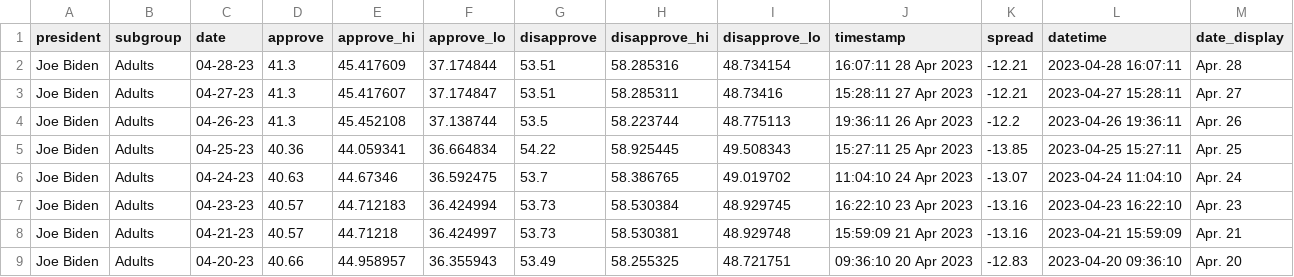
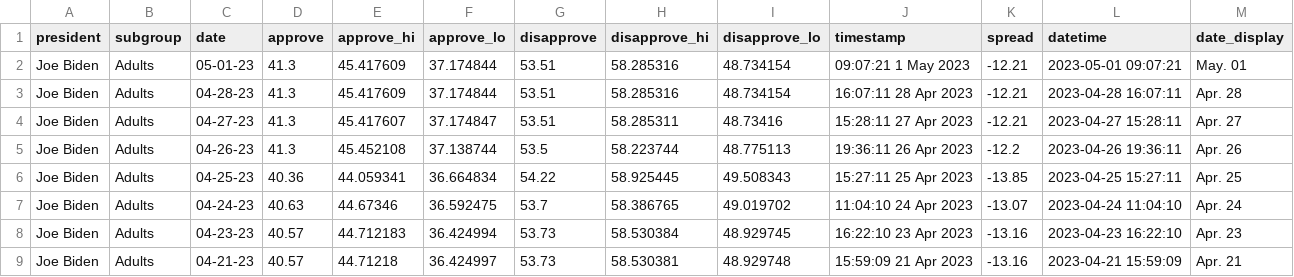
Before and after one commit to stiles/biden-polls, a CSV file: data/processed/biden_approval_trend_538_adults.csv, drawn as a sheet; only a part is shown; the shorter side is filled out with more unchanged rows.

```diff
--- a/data/processed/biden_approval_trend_538_adults.csv
+++ b/data/processed/biden_approval_trend_538_adults.csv
@@ -1,2 +1,3 @@
 president,subgroup,date,approve,approve_hi,approve_lo,disapprove,disapprove_hi,disapprove_lo,timestamp,spread,datetime,date_display
+Joe Biden,Adults,05-01-23,41.3,45.417609,37.174844,53.51,58.285316,48.734154,09:07:21  1 May 2023,-12.21,2023-05-01 09:07:21,May. 01
 Joe Biden,Adults,04-28-23,41.3,45.417609,37.174844,53.51,58.285316,48.734154,16:07:11 28 Apr 2023,-12.21,2023-04-28 16:07:11,Apr. 28
```
Also changed, not shown: data/processed/biden_approval_trend_538_all_polls.csv, data/processed/biden_approval_trend_538_latest_adults.csv, 3 other files.
